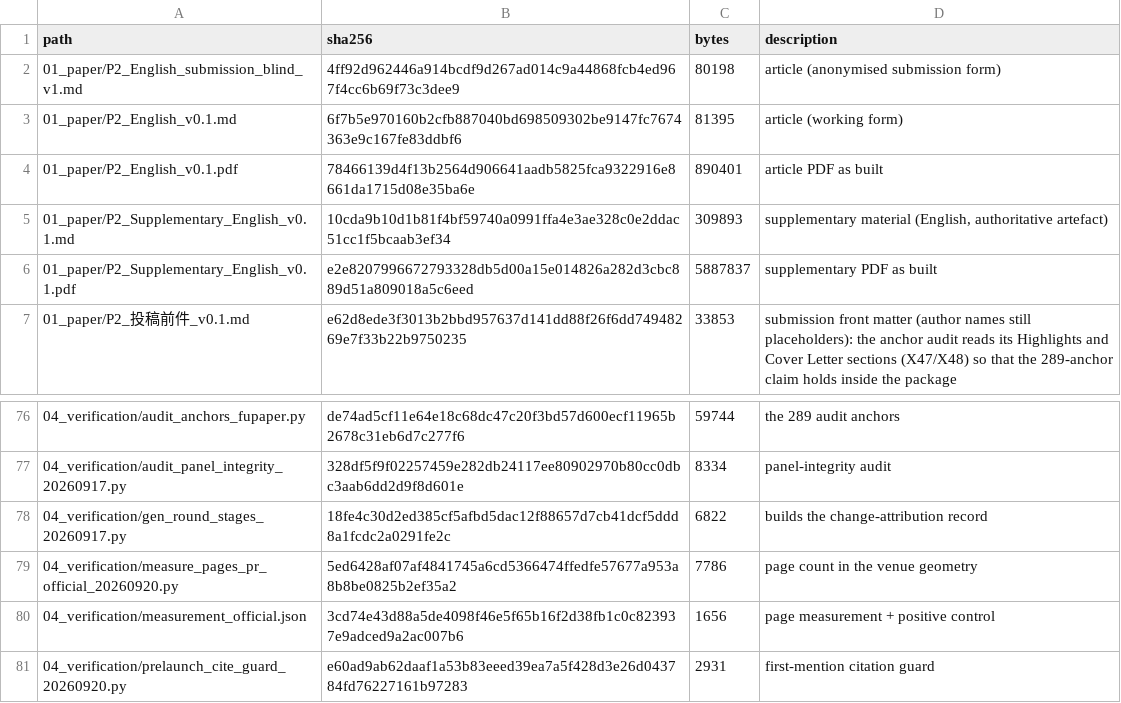
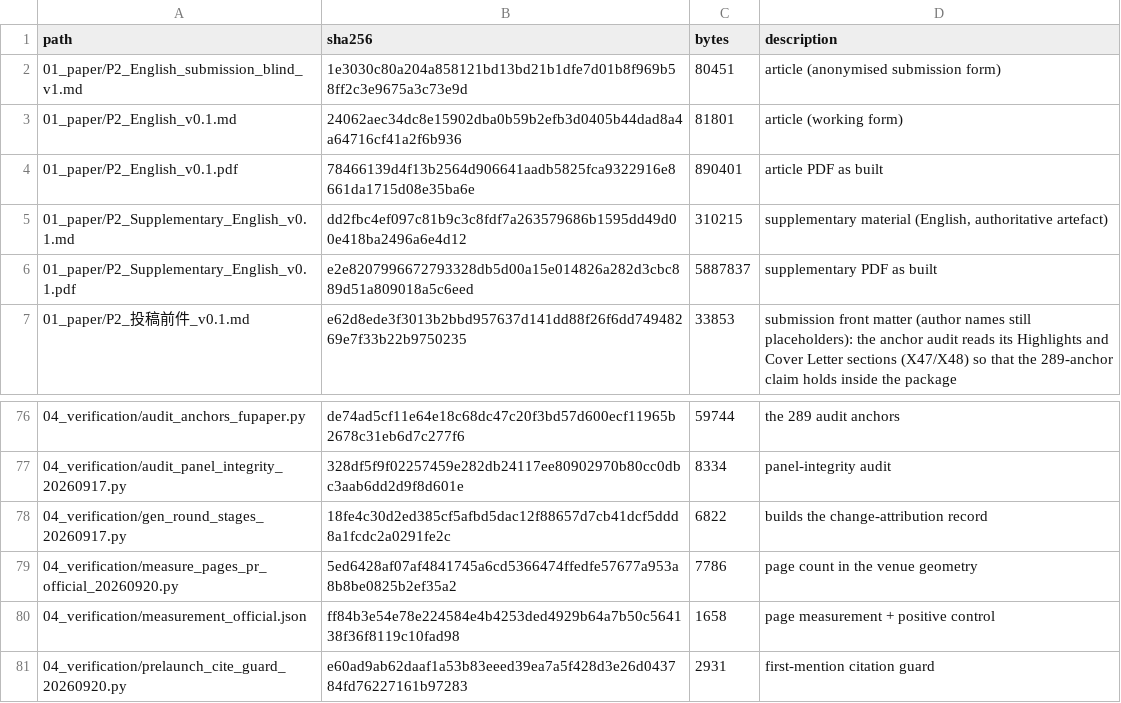
Before and after one commit to YBP2005/P2, a CSV file: MANIFEST_sha256.csv, drawn as a sheet; only a part is shown, gaps mark what is left out.

```diff
--- a/MANIFEST_sha256.csv
+++ b/MANIFEST_sha256.csv
@@ -1,6 +1,6 @@
 path,sha256,bytes,description
-01_paper/P2_English_submission_blind_v1.md,4ff92d962446a914bcdf9d267ad014c9a44868fcb4ed967f4cc6b69f73c3dee9,80198,article (anonymised submission form)
-01_paper/P2_English_v0.1.md,6f7b5e970160b2cfb887040bd698509302be9147fc7674363e9c167fe83ddbf6,81395,article (working form)
+01_paper/P2_English_submission_blind_v1.md,1e3030c80a204a858121bd13bd21b1dfe7d01b8f969b58ff2c3e9675a3c73e9d,80451,article (anonymised submission form)
+01_paper/P2_English_v0.1.md,24062aec34dc8e15902dba0b59b2efb3d0405b44dad8a4a64716cf41a2f6b936,81801,article (working form)
 01_paper/P2_English_v0.1.pdf,78466139d4f13b2564d906641aadb5825fca9322916e8661da1715d08e35ba6e,890401,article PDF as built
-01_paper/P2_Supplementary_English_v0.1.md,10cda9b10d1b81f4bf59740a0991ffa4e3ae328c0e2ddac51cc1f5bcaab3ef34,309893,"supplementary material (English, authoritative artefact)"
+01_paper/P2_Supplementary_English_v0.1.md,dd2fbc4ef097c81b9c3c8fdf7a263579686b1595dd49d00e418ba2496a6e4d12,310215,"supplementary material (English, authoritative artefact)"
 01_paper/P2_Supplementary_English_v0.1.pdf,e2e8207996672793328db5d00a15e014826a282d3cbc889d51a809018a5c6eed,5887837,supplementary PDF as built
@@ -79,3 +79,3 @@ path,sha256,bytes,description
 04_verification/measure_pages_pr_official_20260920.py,5ed6428af07af4841745a6cd5366474ffedfe57677a953a8b8be0825b2ef35a2,7786,page count in the venue geometry
-04_verification/measurement_official.json,3cd74e43d88a5de4098f46e5f65b16f2d38fb1c0c823937e9adced9a2ac007b6,1656,page measurement + positive control
+04_verification/measurement_official.json,ff84b3e54e78e224584e4b4253ded4929b64a7b50c564138f36f8119c10fad98,1658,page measurement + positive control
 04_verification/prelaunch_cite_guard_20260920.py,e60ad9ab62daaf1a53b83eeed39ea7a5f428d3e26d043784fd76227161b97283,2931,first-mention citation guard
```
Also changed, not shown: 4 other files.
